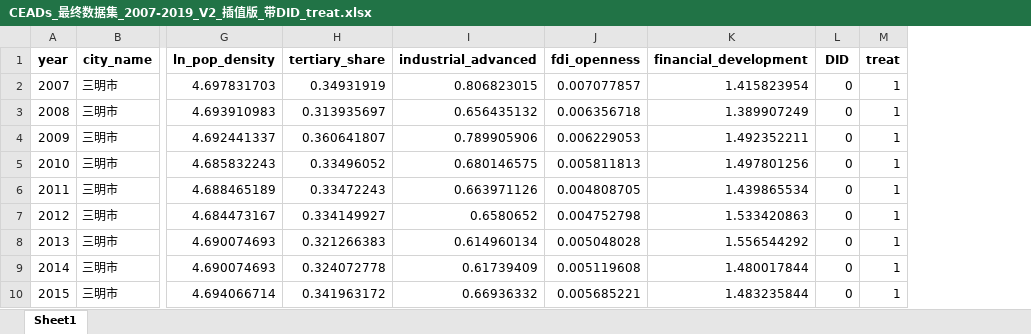
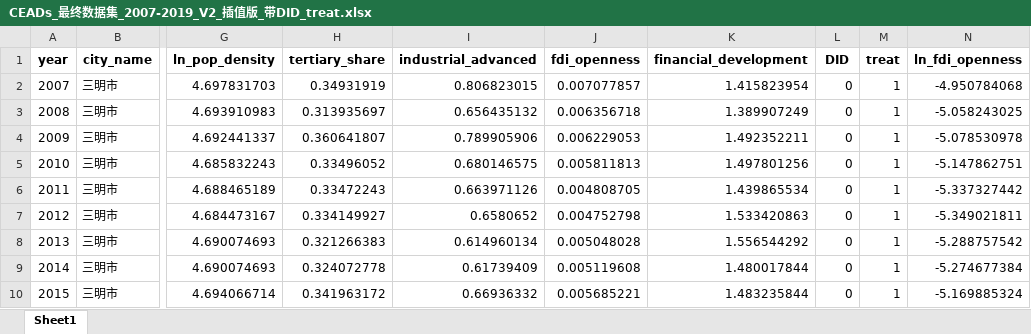
Before and after one commit to biechouwo-coder/new_did, an Excel workbook: CEADs_最终数据集_2007-2019_V2_插值版_带DID_treat.xlsx, sheet Sheet1, drawn as a sheet; only a part is shown, gaps mark what is left out; values as stored, in another font and other column widths than the file's, no borders; the diff names each change by its address in the sheet, - before the commit and + after, or states it on an @@ line.

```diff
--- a/CEADs_最终数据集_2007-2019_V2_插值版_带DID_treat.xlsx (sheet Sheet1)
+++ b/CEADs_最终数据集_2007-2019_V2_插值版_带DID_treat.xlsx (sheet Sheet1)
+column N (ln_fdi_openness), rows 2-10: -4.950784068 | -5.058243025 | -5.078530978 | -5.147862751 | -5.337327442 | -5.349021811 | -5.288757542 | -5.274677384 | -5.169885324
```
Also changed, not shown: CEADs_PSM_matched_data.xlsx, PSM_balance_test_results.xlsx, 4 other files.
